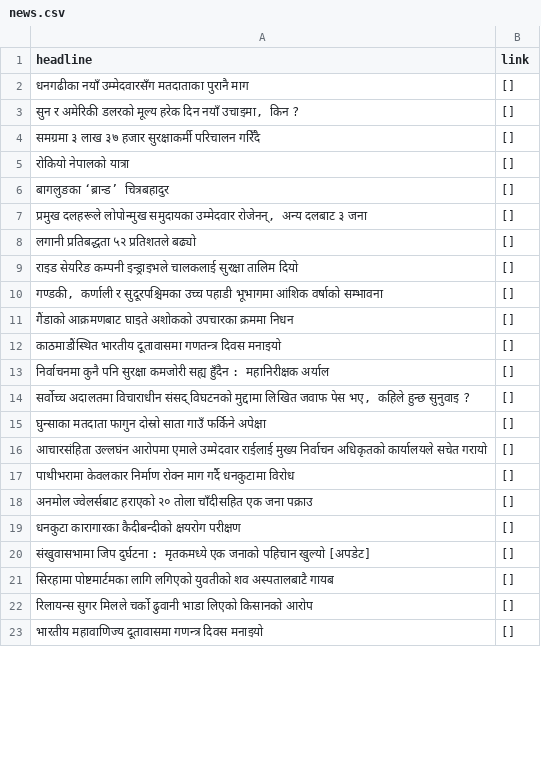
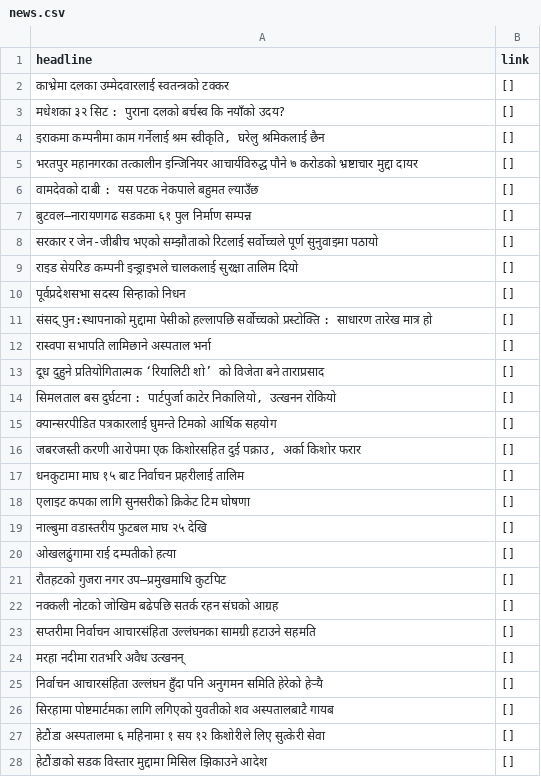
Before and after one commit to Ayush080-bct/Advanced-Python, a CSV file: Day9/news.csv, drawn as a sheet; only a part is shown; the diff covers the shown part only.

```diff
--- a/Day9/news.csv
+++ b/Day9/news.csv
@@ -1,23 +1,28 @@
 headline,link
-धनगढीका नयाँ उम्मेदवारसँग मतदाताका पुरानै माग,[]
-"सुन र अमेरिकी डलरको मूल्य हरेक दिन नयाँ उचाइमा, किन ?",[]
-समग्रमा ३ लाख ३७ हजार सुरक्षाकर्मी परिचालन गरिँदै,[]
-रोकियो नेपालको यात्रा,[]
-बागलुङका ‘ब्रान्ड’ चित्रबहादुर,[]
-"प्रमुख दलहरूले लोपोन्मुख समुदायका उम्मेदवार रोजेनन्, अन्य दलबाट ३ जना",[]
-लगानी प्रतिबद्धता ५२ प्रतिशतले बढ्यो,[]
+काभ्रेमा दलका उम्मेदवारलाई स्वतन्त्रको टक्कर,[]
+मधेशका ३२ सिट : पुराना दलको बर्चस्व कि नयाँको उदय?,[]
+"इराकमा कम्पनीमा काम गर्नेलाई श्रम स्वीकृति, घरेलु श्रमिकलाई छैन",[]
+भरतपुर महानगरका तत्कालीन इन्जिनियर आचार्यविरुद्ध पौने ७ करोडको भ्रष्टाचार मुद्दा दायर ,[]
+वामदेवको दाबी : यस पटक नेकपाले बहुमत ल्याउँछ,[]
+बुटवल–नारायणगढ सडकमा ६१ पुल निर्माण सम्पन्न,[]
+सरकार र जेन-जीबीच भएको सम्झौताको रिटलाई सर्वोच्चले पूर्ण सुनुवाइमा पठायो ,[]
 राइड सेयरिङ कम्पनी इन्ड्राइभले चालकलाई सुरक्षा तालिम दियो ,[]
-"गण्डकी, कर्णाली र सुदूरपश्चिमका उच्च पहाडी भूभागमा आंशिक वर्षाको सम्भावना",[]
-गैंडाको आक्रमणबाट घाइते अशोकको उपचारका क्रममा निधन,[]
-काठमाडौंस्थित भारतीय दूतावासमा गणतन्त्र दिवस मनाइयो,[]
-निर्वाचनमा कुनै पनि सुरक्षा कमजोरी सह्य हुँदैन : महानिरीक्षक अर्याल,[]
-"सर्वोच्च अदालतमा विचाराधीन संसद् विघटनको मुद्दामा लिखित जवाफ पेस भए, कहिले हुन्छ सुनुवाइ ?",[]
-घुन्साका मतदाता फागुन दोस्रो साता गाउँ फर्किने अपेक्षा,[]
-आचारसंहिता उल्लघंन आरोपमा एमाले उम्मेदवार राईलाई मुख्य निर्वाचन अधिकृतको कार्यालयले सचेत गरायो,[]
-पाथीभरामा केवलकार निर्माण रोक्न माग गर्दै धनकुटामा विरोध,[]
-अनमोल ज्वेलर्सबाट हराएको २० तोला चाँदीसहित एक जना पक्राउ,[]
-धनकुटा कारागारका कैदीबन्दीको क्षयरोग परीक्षण,[]
-संखुवासभामा जिप दुर्घटना : मृतकमध्ये एक जनाको पहिचान खुल्यो [अपडेट],[]
+पूर्वप्रदेशसभा सदस्य सिन्हाको निधन,[]
+संसद् पुन:स्थापनाको मुद्दामा पेसीको हल्लापछि सर्वोच्चको प्रस्टोक्ति : साधारण तारेख मात्र हो,[]
+रास्वपा सभापति लामिछाने अस्पताल भर्ना ,[]
+दूध दुहुने प्रतियोगितात्मक ‘रियालिटी शो’ को विजेता बने ताराप्रसाद,[]
+"सिमलताल बस दुर्घटना : पार्टपुर्जा काटेर निकालियो, उत्खनन रोकियो",[]
+क्यान्सरपीडित पत्रकारलाई घुमन्ते टिमको आर्थिक सहयोग,[]
+"जबरजस्ती करणी आरोपमा एक किशोरसहित दुई पक्राउ, अर्का किशाेर फरार",[]
+धनकुटामा माघ १५ बाट निर्वाचन प्रहरीलाई तालिम,[]
+एलाइट कपका लागि सुनसरीको क्रिकेट टिम घोषणा,[]
+नाल्बुमा वडास्तरीय फुटबल माघ २५ देखि,[]
+ओखलढुंगामा राई दम्पतीको हत्या,[]
+रौतहटको गुजरा नगर उप–प्रमुखमाथि कुटपिट,[]
+नक्कली नोटको जोखिम बढेपछि सतर्क रहन संघको आग्रह,[]
+सप्तरीमा निर्वाचन आचारसंहिता उल्लंघनका सामग्री हटाउने सहमति,[]
+मरहा नदीमा रातभरि अवैध उत्खनन्,[]
+निर्वाचन आचारसंहिता उल्लंघन हुँदा पनि अनुगमन समिति हेरेको हेर्‍यै,[]
 सिरहामा पोष्टमार्टमका लागि लगिएको युवतीको शव अस्पतालबाटै गायब,[]
-रिलायन्स सुगर मिलले चर्को ढुवानी भाडा लिएको किसानको आरोप,[]
-भारतीय महावाणिज्य दूतावासमा गणन्त्र दिवस मनाइयो,[]
+हेटौंडा अस्पतालमा ६ महिनामा १ सय १२ किशोरीले लिए सुत्केरी सेवा,[]
+हेटौंडाको सडक विस्तार मुद्दामा मिसिल झिकाउने आदेश,[]
```
Also changed, not shown: 12 added rows, 16 removed rows and 23 edited cells elsewhere in this file, 7 other files.
